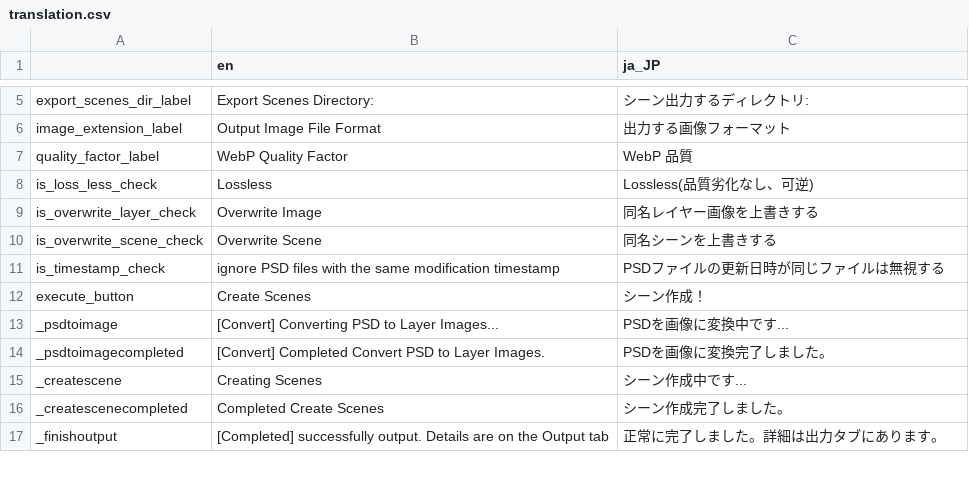
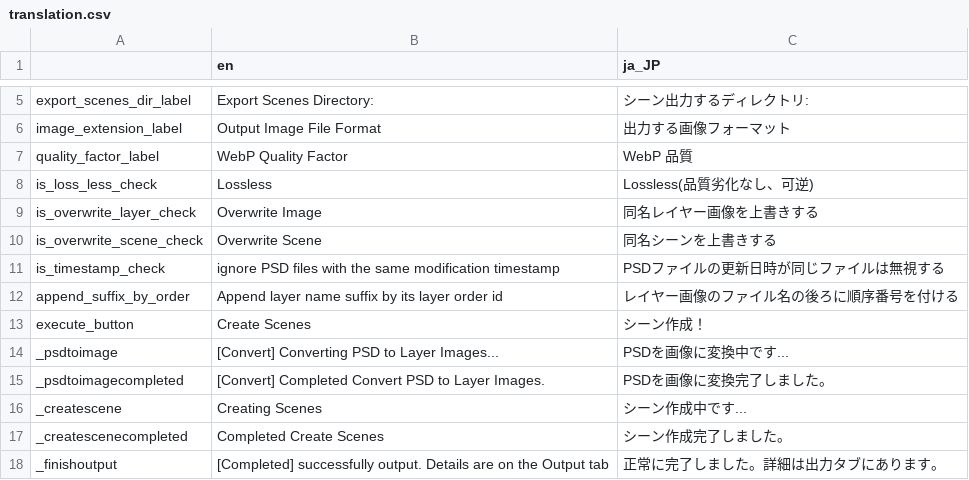
Before and after one commit to IodoShiba/psd_to_layer_scene, a CSV file: gdproj/addons/psd_to_layer_scene/translation/translation.csv, drawn as a sheet; only a part is shown, gaps mark what is left out.

```diff
--- a/gdproj/addons/psd_to_layer_scene/translation/translation.csv
+++ b/gdproj/addons/psd_to_layer_scene/translation/translation.csv
@@ -11,2 +11,3 @@ is_overwrite_scene_check,Overwrite Scene,同名シーンを上書きする
 is_timestamp_check,ignore PSD files with the same modification timestamp,PSDファイルの更新日時が同じファイルは無視する
+append_suffix_by_order,Append layer name suffix by its layer order id,レイヤー画像のファイル名の後ろに順序番号を付ける
 execute_button,Create Scenes,シーン作成！
```
Also changed, not shown: 7 other files.
